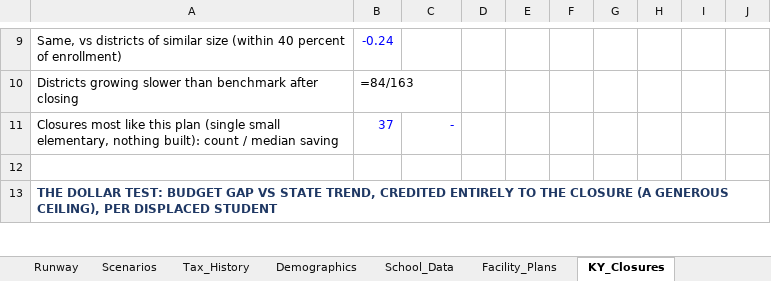
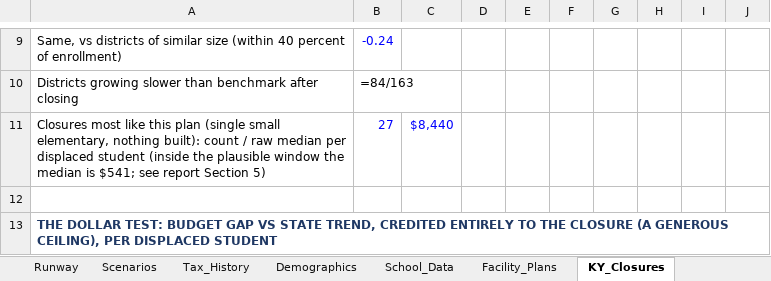
Before and after one commit to ryanuspsagm/SaveNMES, an Excel workbook: NMES_Financial_Model.xlsx, sheet KY_Closures, drawn as a sheet; only a part is shown, gaps mark what is left out; values as stored, in another font and other column widths than the file's, no borders; formulas without a stored value are shown as written; removed rows and columns are numbered as before the commit, all else as after; the diff names each change by its address in the sheet, - before the commit and + after, or states it on an @@ line.

```diff
--- a/NMES_Financial_Model.xlsx (sheet KY_Closures)
+++ b/NMES_Financial_Model.xlsx (sheet KY_Closures)
-row 11: Closures most like this plan (single small elementary, nothing built): count / median saving | 37 | -
+row 11: Closures most like this plan (single small elementary, nothing built): count / raw median per displaced student (inside the plausible window the median is $541; see report Section 5) | 27 | $8,440
```
Also changed, not shown: sheet Tax_History, sheet Alternatives, sheet ReadMe, sheet Closure_Model, sheet Scenarios, sheet Transport_Geo, 5 more sheets, 11 other files.
